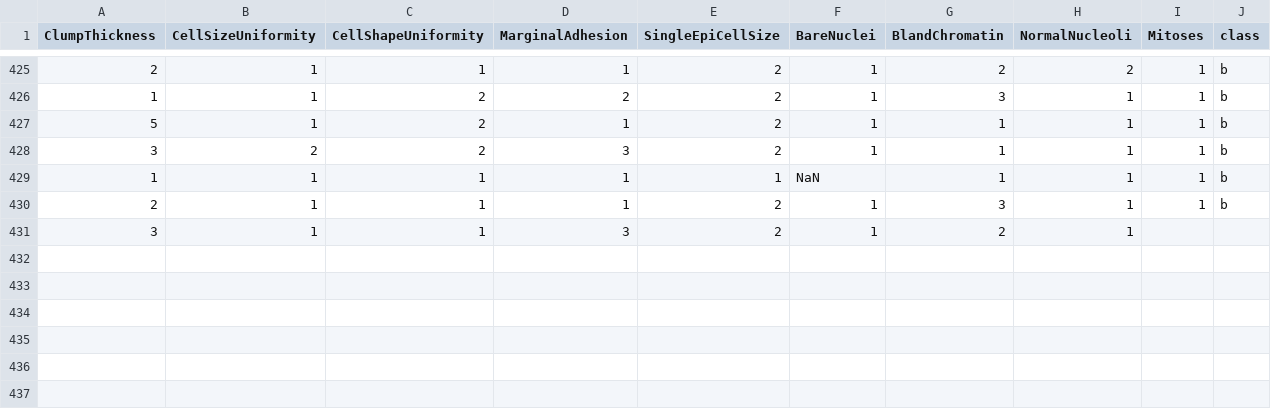
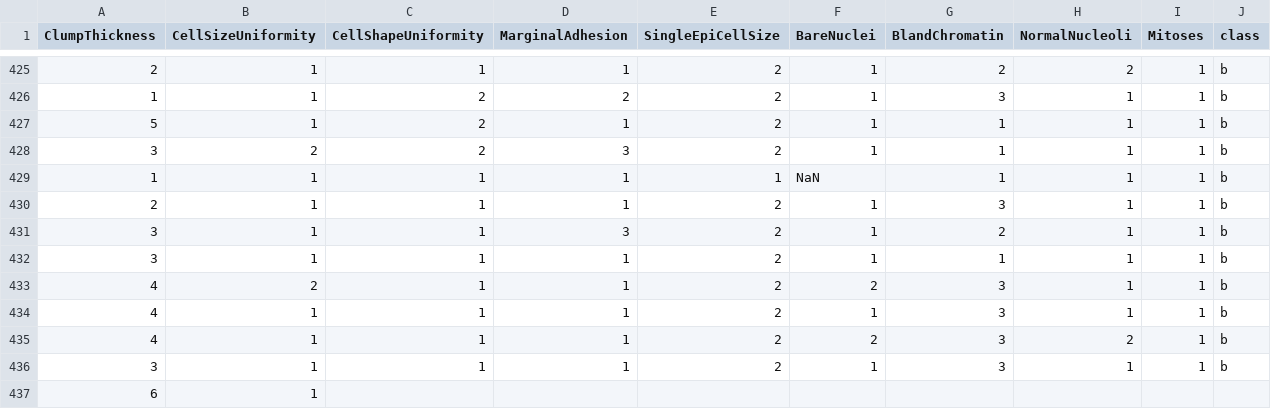
Before and after one commit to FatioSE/Kernel-PCA-DR, a CSV file: datasets/breast-cancer/breast-cancer-Training3.csv, drawn as a sheet; only a part is shown, gaps mark what is left out.

Commit message:
3.1.0

```diff
--- a/datasets/breast-cancer/breast-cancer-Training3.csv
+++ b/datasets/breast-cancer/breast-cancer-Training3.csv
@@ -430,2 +430,8 @@ ClumpThickness,CellSizeUniformity,CellShapeUniformity,MarginalAdhesion,SingleEpi
 2,1,1,1,2,1,3,1,1,b
-3,1,1,3,2,1,2,1
+3,1,1,3,2,1,2,1,1,b
+3,1,1,1,2,1,1,1,1,b
+4,2,1,1,2,2,3,1,1,b
+4,1,1,1,2,1,3,1,1,b
+4,1,1,1,2,2,3,2,1,b
+3,1,1,1,2,1,3,1,1,b
+6,1,
```
